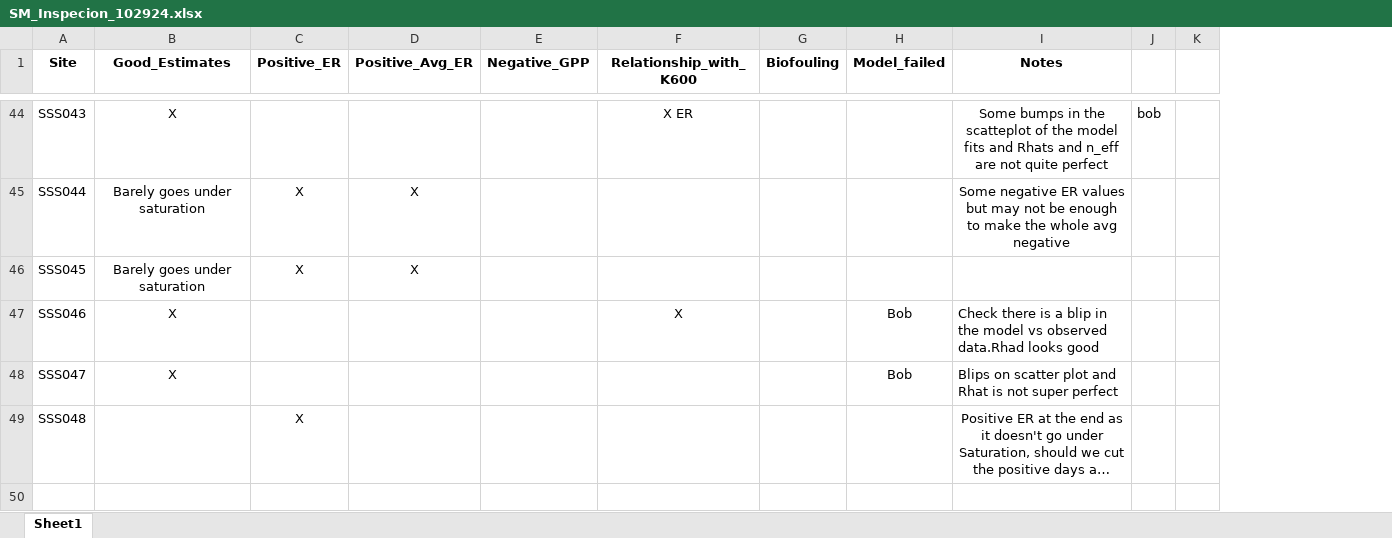
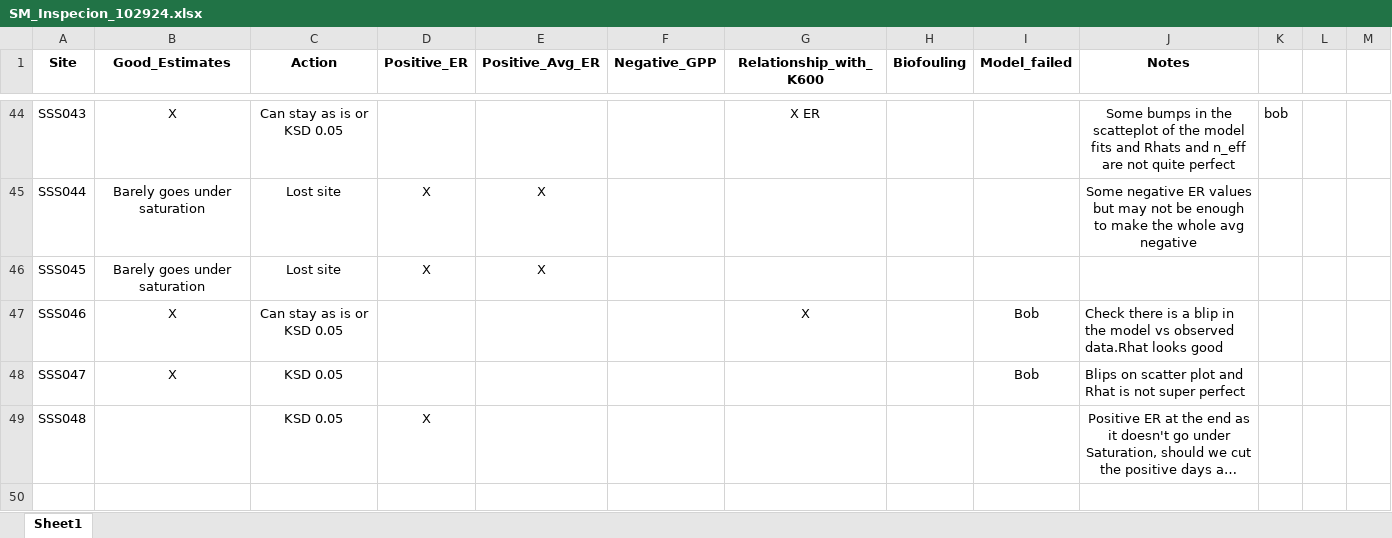
Before and after one commit to river-corridors-sfa/SSS_metabolism, an Excel workbook: SM_Inspecion_102924.xlsx, sheet Sheet1, drawn as a sheet; only a part is shown, gaps mark what is left out; long unchanged cells end in …; values as stored, in another font and other column widths than the file's, no borders; charts and pictures and conditional formats not drawn; addresses are those after the commit; the diff covers the shown part only; the diff names each change by its address in the sheet, - before the commit and + after, or states it on an @@ line.

```diff
--- a/SM_Inspecion_102924.xlsx (sheet Sheet1)
+++ b/SM_Inspecion_102924.xlsx (sheet Sheet1)
+column C (Action), rows 44-49: Can stay as is or KSD 0.05 | Lost site | Lost site | Can stay as is or KSD 0.05 | KSD 0.05 | KSD 0.05
+column M, empty
-J47 (Notes): …vs observed data.Rhad looks good
+J47 (Notes): …vs observed data.Rhat looks good
+row 50: (empty)
```
Also changed, not shown: 3 added rows, 13 edited cells and cell formats elsewhere in this sheet, charts or pictures.
